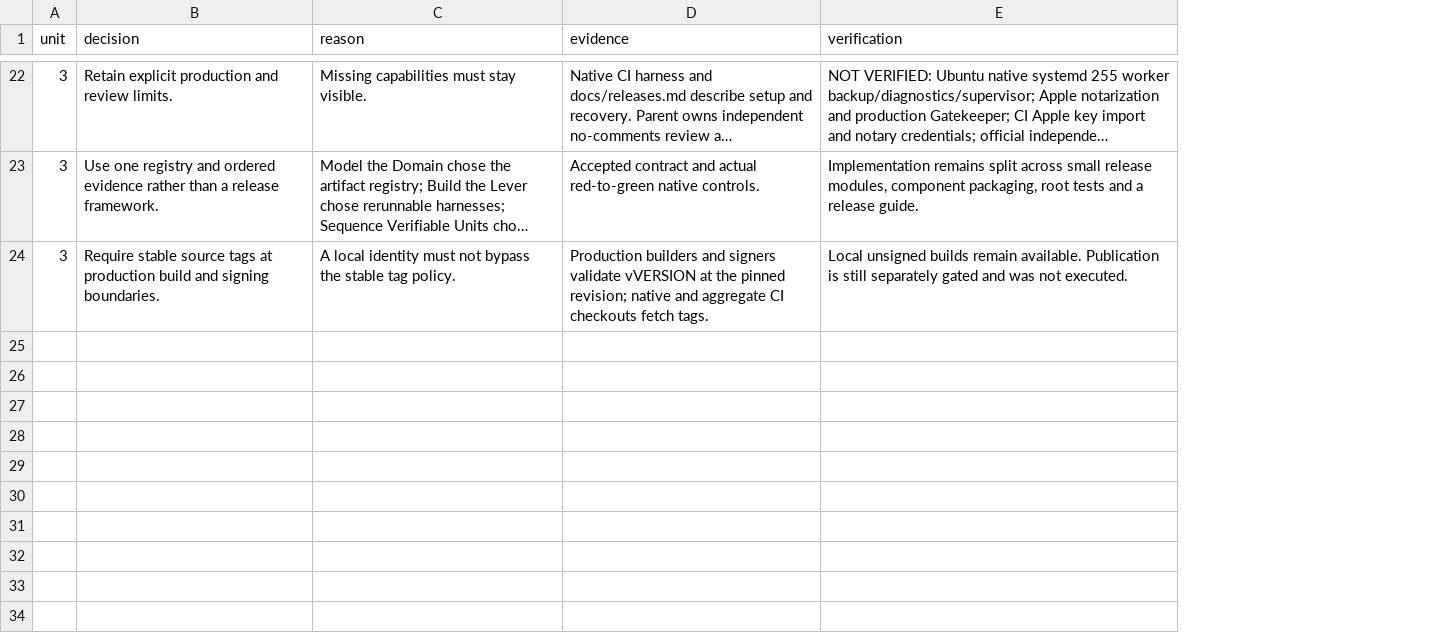
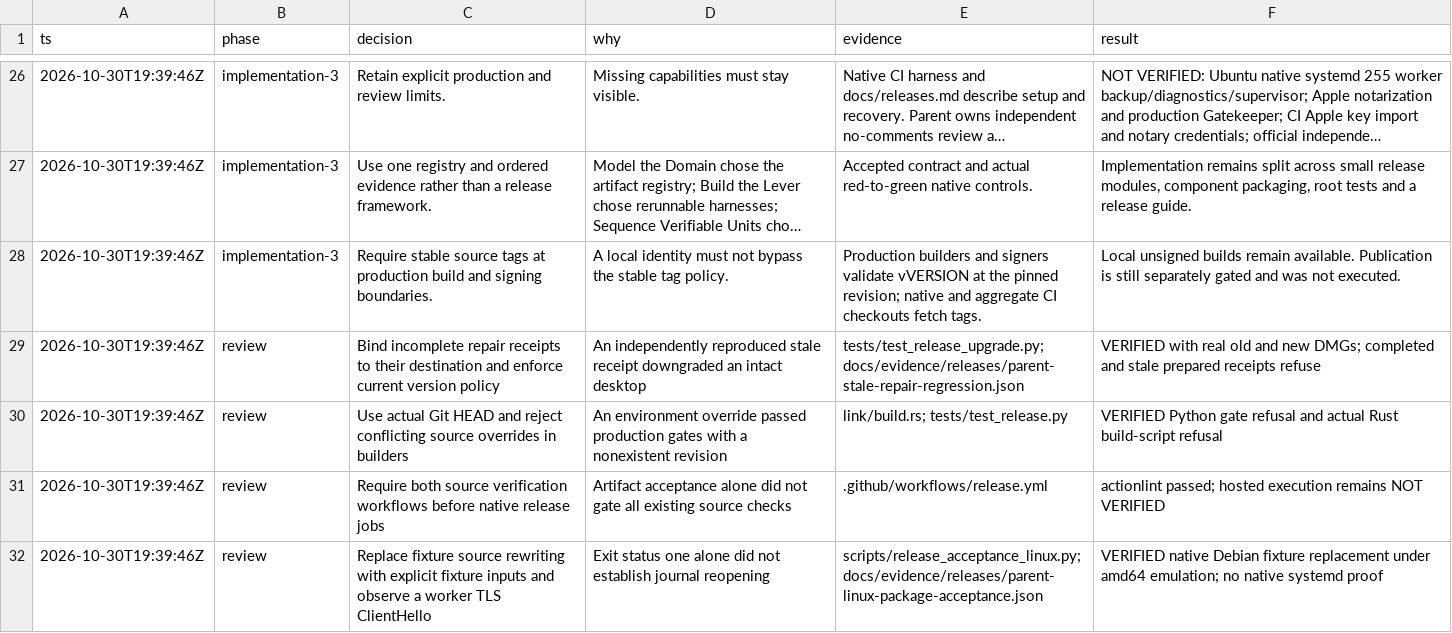
Before and after one commit to ImNallen/Botstral, a TSV file: docs/releases-decisions.tsv, drawn as a sheet; only a part is shown, gaps mark what is left out; long unchanged cells end in …; removed rows and columns are numbered as before the commit, all else as after; the diff covers the shown part only; the diff names each change by its address in the sheet, - before the commit and + after, or states it on an @@ line.

Commit message:
fix(releases): enforce repair receipts and source provenance

```diff
--- a/docs/releases-decisions.tsv
+++ b/docs/releases-decisions.tsv
-column A (unit), rows 22-24: all 3
+column A (ts), rows 26-28: all 2026-10-30T19:39:46Z
+column B (phase), rows 26-28: all implementation-3
-D1: reason
+D1: why
-F1: verification
+F1: result
+row 29: 2026-10-30T19:39:46Z | review | Bind incomplete repair receipts to their destination and enforce current version policy | An independently reproduced stale receipt downgraded an intact desktop | tests/test_release_upgrade.py; docs/evidence/releases/parent-stale-repair-regression.json | VERIFIED with real old and new DMGs; completed and stale prepared receipts refuse
+row 30: 2026-10-30T19:39:46Z | review | Use actual Git HEAD and reject conflicting source overrides in builders | An environment override passed production gates with a nonexistent revision | link/build.rs; tests/test_release.py | VERIFIED Python gate refusal and actual Rust build-script refusal
+row 31: 2026-10-30T19:39:46Z | review | Require both source verification workflows before native release jobs | Artifact acceptance alone did not gate all existing source checks | .github/workflows/release.yml | actionlint passed; hosted execution remains NOT VERIFIED
+row 32: 2026-10-30T19:39:46Z | review | Replace fixture source rewriting with explicit fixture inputs and observe a worker TLS ClientHello | Exit status one alone did not establish journal reopening | scripts/release_acceptance_linux.py; docs/evidence/releases/parent-linux-package-acceptance.json | VERIFIED native Debian fixture replacement under amd64 emulation; no native systemd proof
```
Also changed, not shown: 7 added rows elsewhere in this file, 27 other files.
